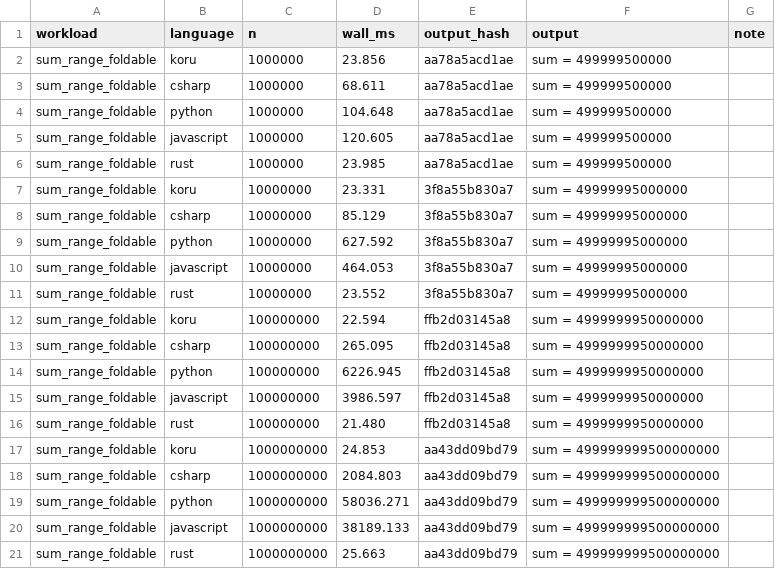
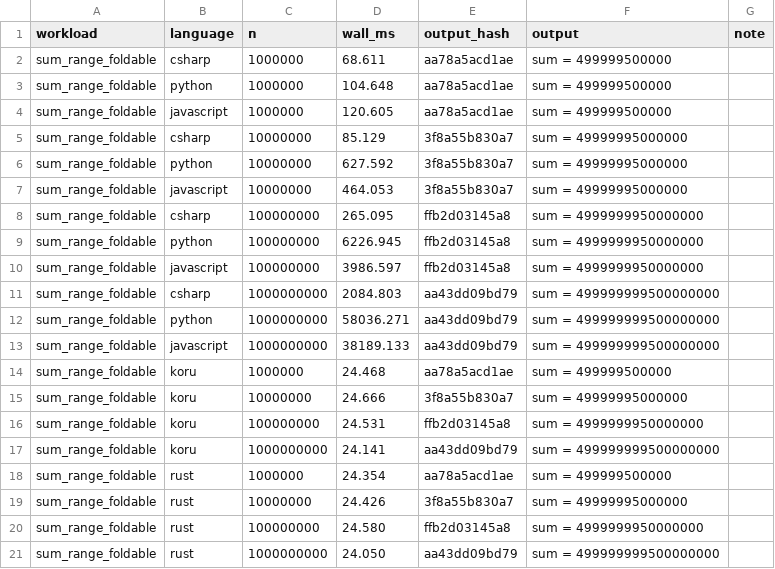
Before and after one commit to korulang/koru, a CSV file: benchmarks/results/sum_range_foldable.csv, drawn as a sheet.

```diff
--- a/benchmarks/results/sum_range_foldable.csv
+++ b/benchmarks/results/sum_range_foldable.csv
@@ -1,3 +1,2 @@
 workload,language,n,wall_ms,output_hash,output,note
-sum_range_foldable,koru,1000000,23.856,aa78a5acd1ae,"sum = 499999500000",
 sum_range_foldable,csharp,1000000,68.611,aa78a5acd1ae,"sum = 499999500000",
@@ -5,4 +4,2 @@ sum_range_foldable,python,1000000,104.648,aa78a5acd1ae,"sum = 499999500000",
 sum_range_foldable,javascript,1000000,120.605,aa78a5acd1ae,"sum = 499999500000",
-sum_range_foldable,rust,1000000,23.985,aa78a5acd1ae,"sum = 499999500000",
-sum_range_foldable,koru,10000000,23.331,3f8a55b830a7,"sum = 49999995000000",
 sum_range_foldable,csharp,10000000,85.129,3f8a55b830a7,"sum = 49999995000000",
@@ -10,4 +7,2 @@ sum_range_foldable,python,10000000,627.592,3f8a55b830a7,"sum = 49999995000000",
 sum_range_foldable,javascript,10000000,464.053,3f8a55b830a7,"sum = 49999995000000",
-sum_range_foldable,rust,10000000,23.552,3f8a55b830a7,"sum = 49999995000000",
-sum_range_foldable,koru,100000000,22.594,ffb2d03145a8,"sum = 4999999950000000",
 sum_range_foldable,csharp,100000000,265.095,ffb2d03145a8,"sum = 4999999950000000",
@@ -15,4 +10,2 @@ sum_range_foldable,python,100000000,6226.945,ffb2d03145a8,"sum = 499999995000000
 sum_range_foldable,javascript,100000000,3986.597,ffb2d03145a8,"sum = 4999999950000000",
-sum_range_foldable,rust,100000000,21.480,ffb2d03145a8,"sum = 4999999950000000",
-sum_range_foldable,koru,1000000000,24.853,aa43dd09bd79,"sum = 499999999500000000",
 sum_range_foldable,csharp,1000000000,2084.803,aa43dd09bd79,"sum = 499999999500000000",
@@ -20,2 +13,9 @@ sum_range_foldable,python,1000000000,58036.271,aa43dd09bd79,"sum = 4999999995000
 sum_range_foldable,javascript,1000000000,38189.133,aa43dd09bd79,"sum = 499999999500000000",
-sum_range_foldable,rust,1000000000,25.663,aa43dd09bd79,"sum = 499999999500000000",
+sum_range_foldable,koru,1000000,24.468,aa78a5acd1ae,"sum = 499999500000",
+sum_range_foldable,koru,10000000,24.666,3f8a55b830a7,"sum = 49999995000000",
+sum_range_foldable,koru,100000000,24.531,ffb2d03145a8,"sum = 4999999950000000",
+sum_range_foldable,koru,1000000000,24.141,aa43dd09bd79,"sum = 499999999500000000",
+sum_range_foldable,rust,1000000,24.354,aa78a5acd1ae,"sum = 499999500000",
+sum_range_foldable,rust,10000000,24.426,3f8a55b830a7,"sum = 49999995000000",
+sum_range_foldable,rust,100000000,24.580,ffb2d03145a8,"sum = 4999999950000000",
+sum_range_foldable,rust,1000000000,24.050,aa43dd09bd79,"sum = 499999999500000000",
```
Also changed, not shown: benchmarks/results/filter_map_reduce.csv, benchmarks/results/multi_kind_dispatch.csv, 20 other files.
